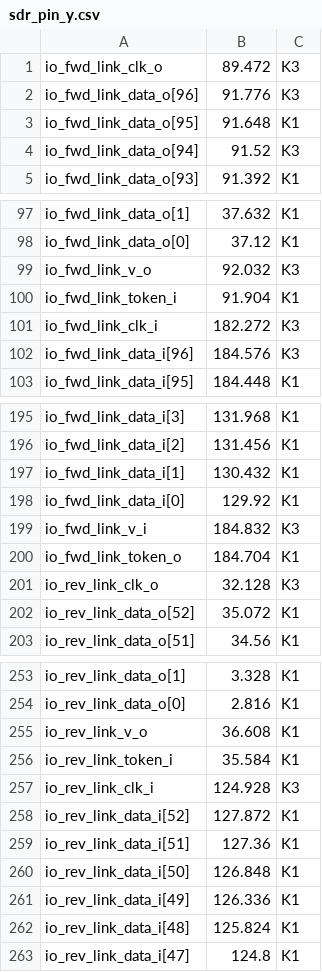
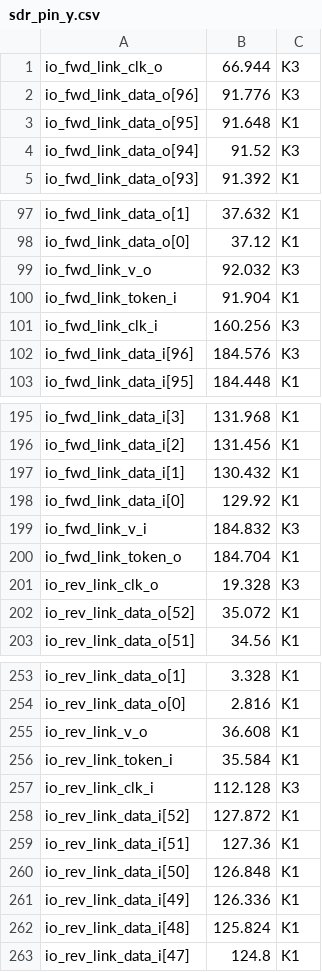
Before and after one commit to bespoke-silicon-group/hb_bigblade, a CSV file: common/sdr_pin_y.csv, drawn as a sheet; only a part is shown, gaps mark what is left out.

Commit message:
move link clk pins to the middle of link data

```diff
--- a/common/sdr_pin_y.csv
+++ b/common/sdr_pin_y.csv
@@ -1,2 +1,2 @@
-io_fwd_link_clk_o,89.472,K3
+io_fwd_link_clk_o,66.944,K3
 io_fwd_link_data_o[96],91.776,K3
@@ -100,3 +100,3 @@ io_fwd_link_v_o,92.032,K3
 io_fwd_link_token_i,91.904,K1
-io_fwd_link_clk_i,182.272,K3
+io_fwd_link_clk_i,160.256,K3
 io_fwd_link_data_i[96],184.576,K3
@@ -200,3 +200,3 @@ io_fwd_link_v_i,184.832,K3
 io_fwd_link_token_o,184.704,K1
-io_rev_link_clk_o,32.128,K3
+io_rev_link_clk_o,19.328,K3
 io_rev_link_data_o[52],35.072,K1
@@ -256,3 +256,3 @@ io_rev_link_v_o,36.608,K1
 io_rev_link_token_i,35.584,K1
-io_rev_link_clk_i,124.928,K3
+io_rev_link_clk_i,112.128,K3
 io_rev_link_data_i[52],127.872,K1
```
Also changed, not shown: 2 other files.
